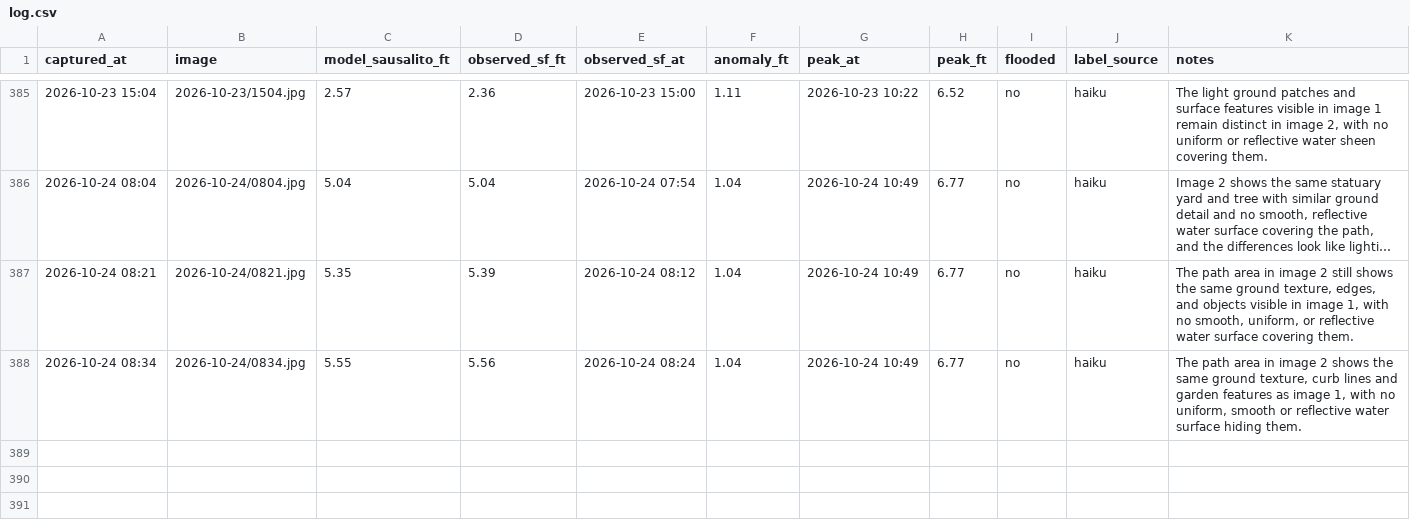
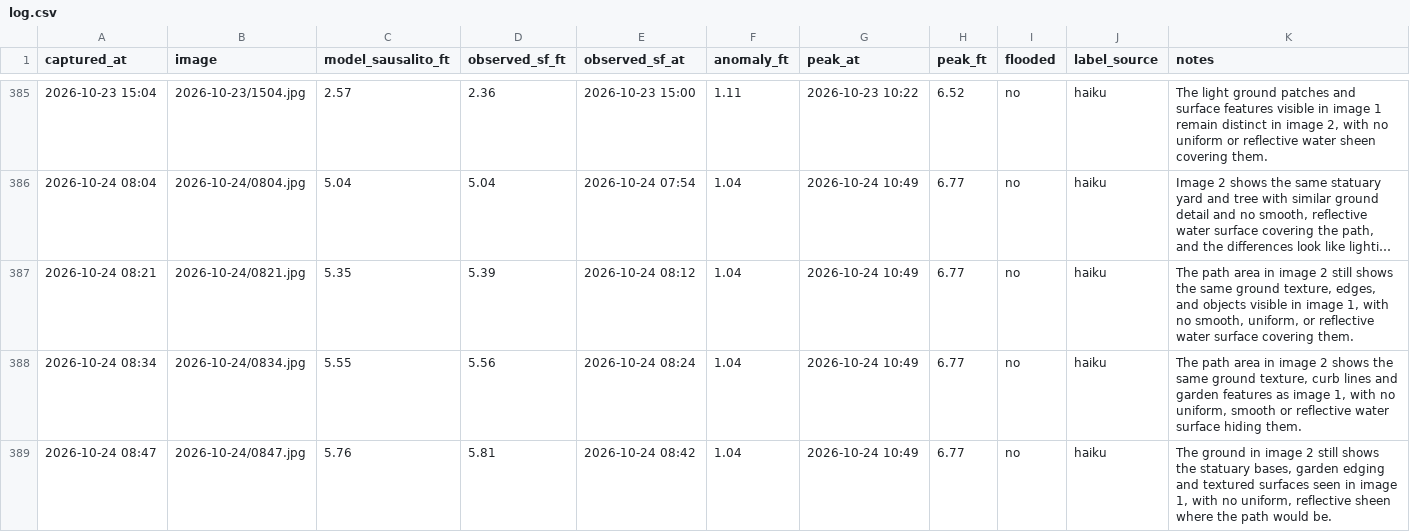
Before and after one commit to jacobpascalcoblentz/ggb-bot, a CSV file: log.csv, drawn as a sheet; only a part is shown, gaps mark what is left out; long unchanged cells end in ….

```diff
--- a/log.csv
+++ b/log.csv
@@ -388 +388,2 @@ captured_at,image,model_sausalito_ft,observed_sf_ft,observed_sf_at,anomaly_ft,pe
 2026-10-24 08:34,2026-10-24/0834.jpg,5.55,5.56,2026-10-24 08:24,1.04,2026-10-24 10:49,6.77,no,haiku,"The path area in image 2 shows the same ground texture, curb lines and garden features as image 1, with no uniform, smooth or reflective water surface hiding them."
+2026-10-24 08:47,2026-10-24/0847.jpg,5.76,5.81,2026-10-24 08:42,1.04,2026-10-24 10:49,6.77,no,haiku,"The ground in image 2 still shows the statuary bases, garden edging and textured surfaces seen in image 1, with no uniform, reflective sheen where the path would be."
```
Also changed, not shown: 2 other files.
